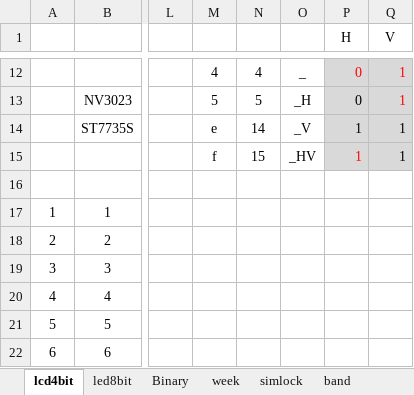
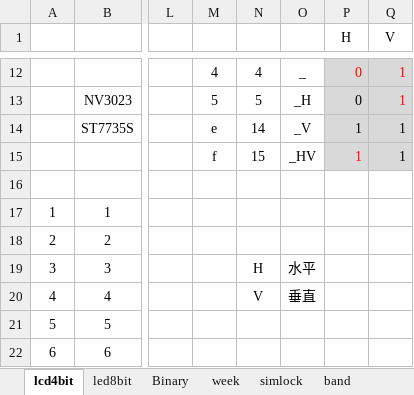
Before and after one commit to seefs/tool_mini, an Excel workbook: tool/3_公式/number.xlsx, sheet lcd4bit, drawn as a sheet; only a part is shown, gaps mark what is left out; values as stored, in another font and other column widths than the file's, no borders; the diff names each change by its address in the sheet, - before the commit and + after, or states it on an @@ line.

```diff
--- a/tool/3_公式/number.xlsx (sheet lcd4bit)
+++ b/tool/3_公式/number.xlsx (sheet lcd4bit)
-N19: (empty)
+N19: H
-O19: (empty)
+O19: 水平
-N20: (empty)
+N20: V
-O20: (empty)
+O20: 垂直
```
Also changed, not shown: sheet simlock, tool/3_公式/color.xlsx, tool/6_res_str/res_ntac.xlsx, 11 other files.
